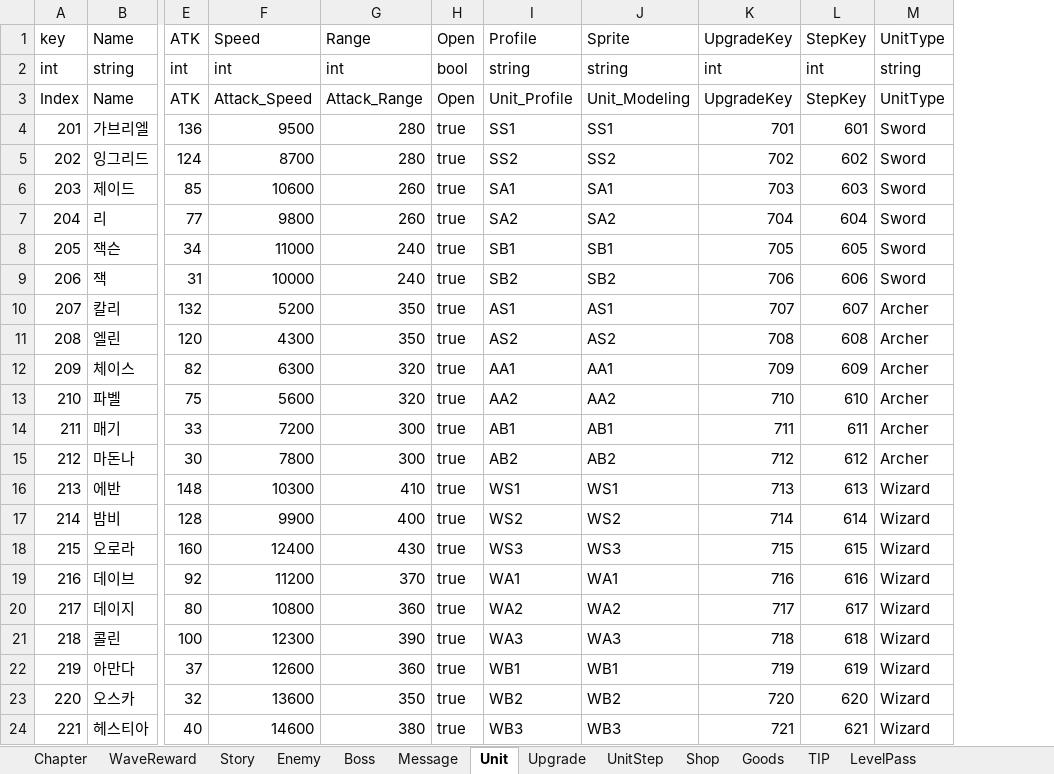
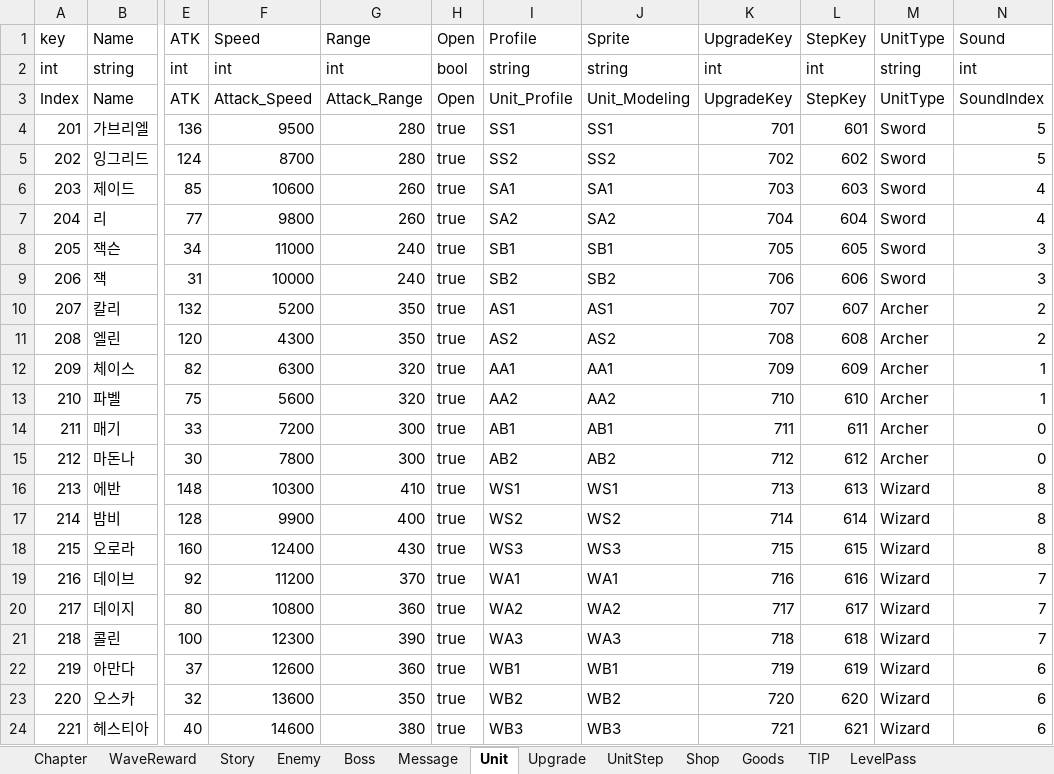
Before and after one commit to STlCA/OIlNamProject, an Excel workbook: RawData/excel_files/DataTable.xlsx, sheet Unit, drawn as a sheet; only a part is shown, gaps mark what is left out; values as stored, in another font and other column widths than the file's, no borders; the diff names each change by its address in the sheet, - before the commit and + after, or states it on an @@ line.

```diff
--- a/RawData/excel_files/DataTable.xlsx (sheet Unit)
+++ b/RawData/excel_files/DataTable.xlsx (sheet Unit)
+column N (Sound), rows 2-24: int | SoundIndex | 5 | 5 | 4 | 4 | 3 | 3 | 2 | 2 | 1 | 1 | 0 | 0 | 8 | 8 | 8 | 7 | 7 | 7 | 6 | 6 | 6
```
Also changed, not shown: 32 other files.
